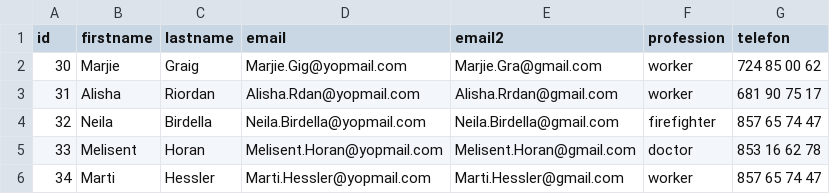
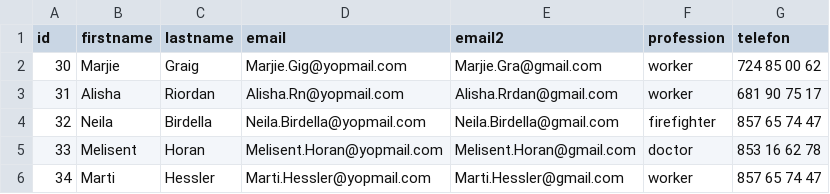
Before and after one commit to Enrgaraba/SensitiBot-Tests, a CSV file: ejemplocsv1.csv, drawn as a sheet; only a part is shown.

```diff
--- a/ejemplocsv1.csv
+++ b/ejemplocsv1.csv
@@ -2,3 +2,3 @@ id,firstname,lastname,email,email2,profession,telefon
 30,Marjie,Graig,Marjie.Gig@yopmail.com,Marjie.Gra@gmail.com,worker,724 85 00 62
-31,Alisha,Riordan,Alisha.Rdan@yopmail.com,Alisha.Rrdan@gmail.com,worker,681 90 75 17
+31,Alisha,Riordan,Alisha.Rn@yopmail.com,Alisha.Rrdan@gmail.com,worker,681 90 75 17
 32,Neila,Birdella,Neila.Birdella@yopmail.com,Neila.Birdella@gmail.com,firefighter,857 65 74 47
```
Also changed, not shown: 1 other file.
